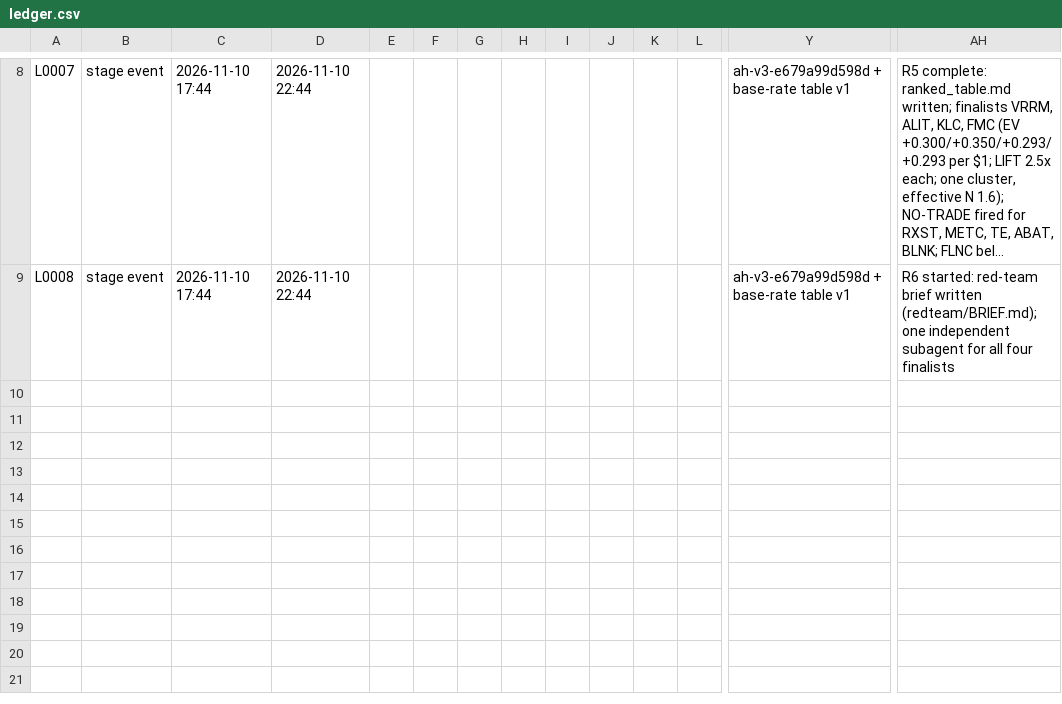
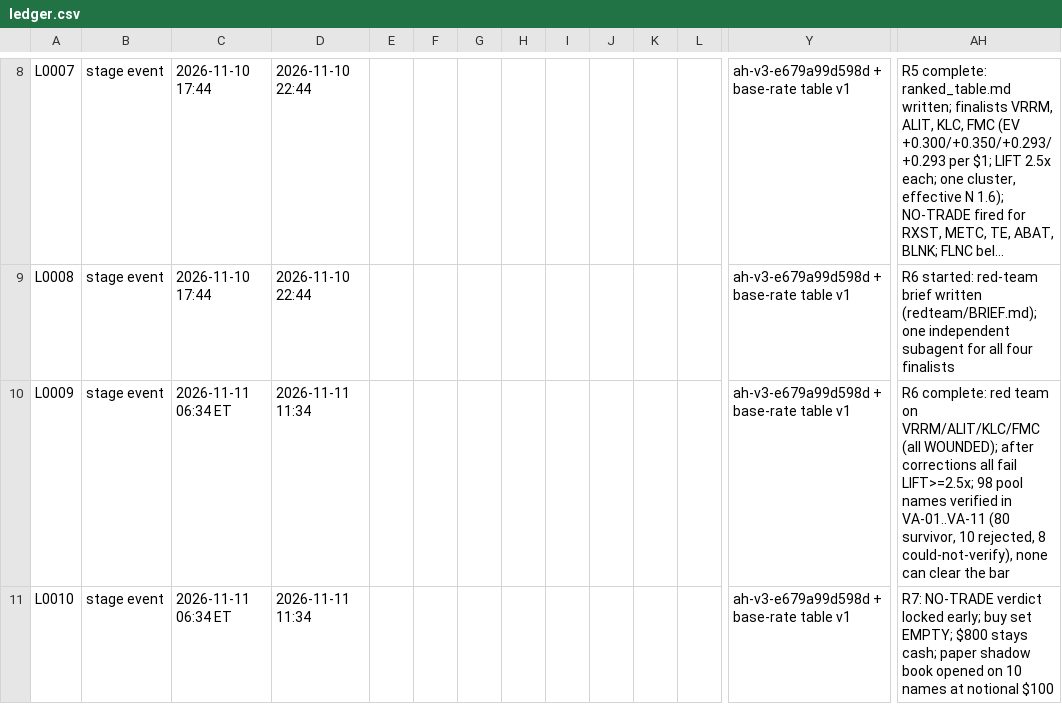
Before and after one commit to javedrafiuddin/parson, a CSV file: asymmetry-hunter-state/ledger.csv, drawn as a sheet; only a part is shown, gaps mark what is left out; long unchanged cells end in …; rows hold the shown columns only; the diff names each change by its address in the sheet, - before the commit and + after, or states it on an @@ line.

```diff
--- a/asymmetry-hunter-state/ledger.csv
+++ b/asymmetry-hunter-state/ledger.csv
+row 10: L0009 | stage event | 2026-11-11 06:34 ET | 2026-11-11 11:34 |  |  |  |  |  |  |  |  | ah-v3-e679a99d598d + base-rate table v1 | R6 complete: red team on VRRM/ALIT/KLC/FMC (all WOUNDED); after corrections all fail LIFT>=2.5x; 98 pool names verified in VA-01..VA-11 (80 survivor, 10 rejected, 8 could-not-verify), none can clear the bar
+row 11: L0010 | stage event | 2026-11-11 06:34 ET | 2026-11-11 11:34 |  |  |  |  |  |  |  |  | ah-v3-e679a99d598d + base-rate table v1 | R7: NO-TRADE verdict locked early; buy set EMPTY; $800 stays cash; paper shadow book opened on 10 names at notional $100
```
Also changed, not shown: 7 other files.
